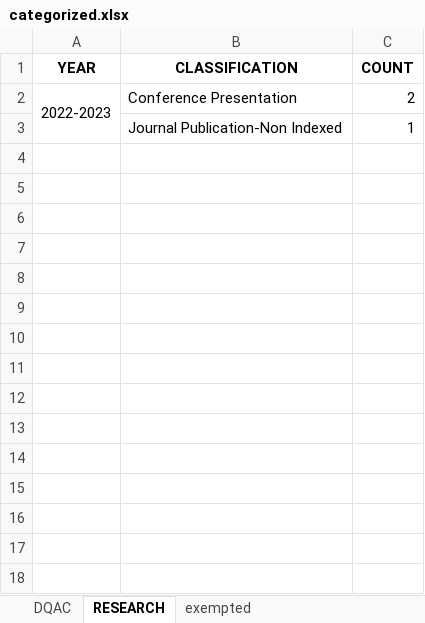
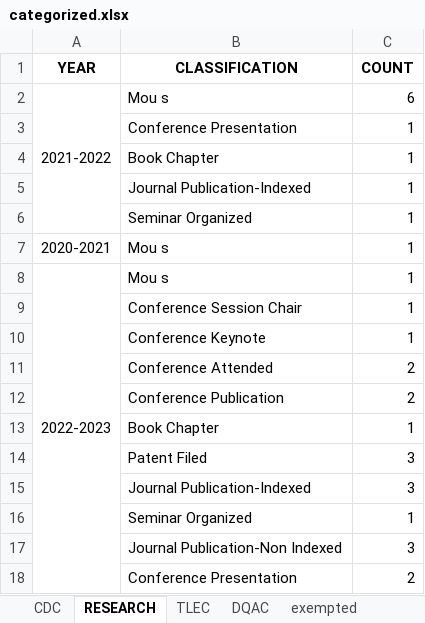
Before and after one commit to TheParadox543/Project_DriveReader, an Excel workbook: categorized.xlsx, sheet RESEARCH, drawn as a sheet; values as stored, in another font and other column widths than the file's, no borders; removed rows and columns are numbered as before the commit, all else as after; the diff names each change by its address in the sheet, - before the commit and + after, or states it on an @@ line.

```diff
--- a/categorized.xlsx (sheet RESEARCH)
+++ b/categorized.xlsx (sheet RESEARCH)
+sheet tab: CDC
+sheet tab: TLEC
@@ sheet tab order changed: CDC | RESEARCH | TLEC | DQAC | exempted @@
-row 2: 2022-2023 | Conference Presentation | 2
+row 2: 2021-2022 | Mou s | 6
+row 3:  | Conference Presentation | 1
+row 4:  | Book Chapter | 1
-B5 (CLASSIFICATION): Journal Publication-Non Indexed
+B5 (CLASSIFICATION): Journal Publication-Indexed
+row 6:  | Seminar Organized | 1
+row 7: 2020-2021 | Mou s | 1
+row 8: 2022-2023 | Mou s | 1
+row 9:  | Conference Session Chair | 1
+row 10:  | Conference Keynote | 1
+row 11:  | Conference Attended | 2
+row 12:  | Conference Publication | 2
+row 13:  | Book Chapter | 1
+row 14:  | Patent Filed | 3
+row 15:  | Journal Publication-Indexed | 3
+row 16:  | Seminar Organized | 1
+row 17:  | Journal Publication-Non Indexed | 3
+row 18:  | Conference Presentation | 2
```
Also changed, not shown: sheet exempted, 3 other files.
